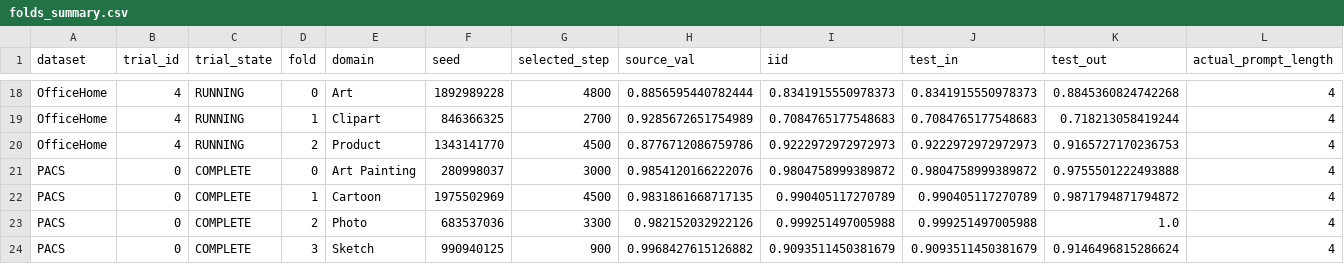
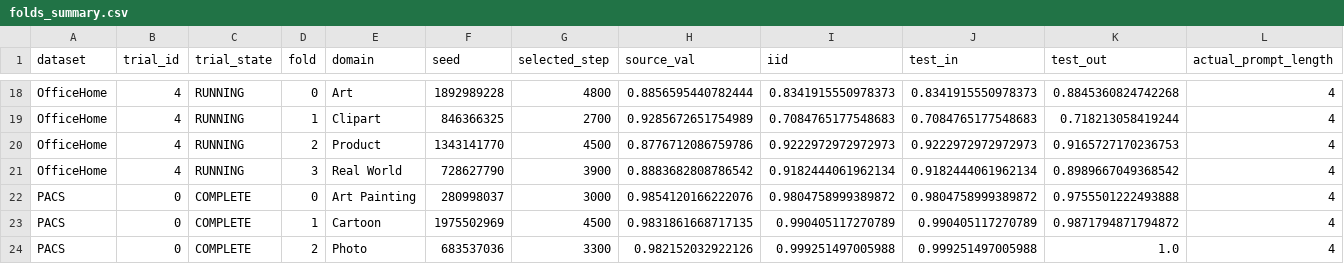
Before and after one commit to r97993346-design/DCCL-3Source-DomainNet, a CSV file: DCCL/DCCL/analysis_results/cipt_clip_supcon_cosine_optuna_mincl_space_v2_20261127/folds_summary.csv, drawn as a sheet; only a part is shown, gaps mark what is left out; the shorter side is filled out with more unchanged rows; rows hold the shown columns only; the diff names each change by its address in the sheet, - before the commit and + after, or states it on an @@ line.

Commit message:
Sync completed and active experiment results (2026-11-28T00:38:19+08:00)

```diff
--- a/DCCL/DCCL/analysis_results/cipt_clip_supcon_cosine_optuna_mincl_space_v2_20261127/folds_summary.csv
+++ b/DCCL/DCCL/analysis_results/cipt_clip_supcon_cosine_optuna_mincl_space_v2_20261127/folds_summary.csv
+row 21: OfficeHome | 4 | RUNNING | 3 | Real World | 728627790 | 3900 | 0.8883682808786542 | 0.9182444061962134 | 0.9182444061962134 | 0.8989667049368542 | 4
```
Also changed, not shown: DCCL/DCCL/analysis_results/cipt_clip_supcon_cosine_optuna_mincl_space_v2_20261127/trials_summary.csv, 13 other files.
